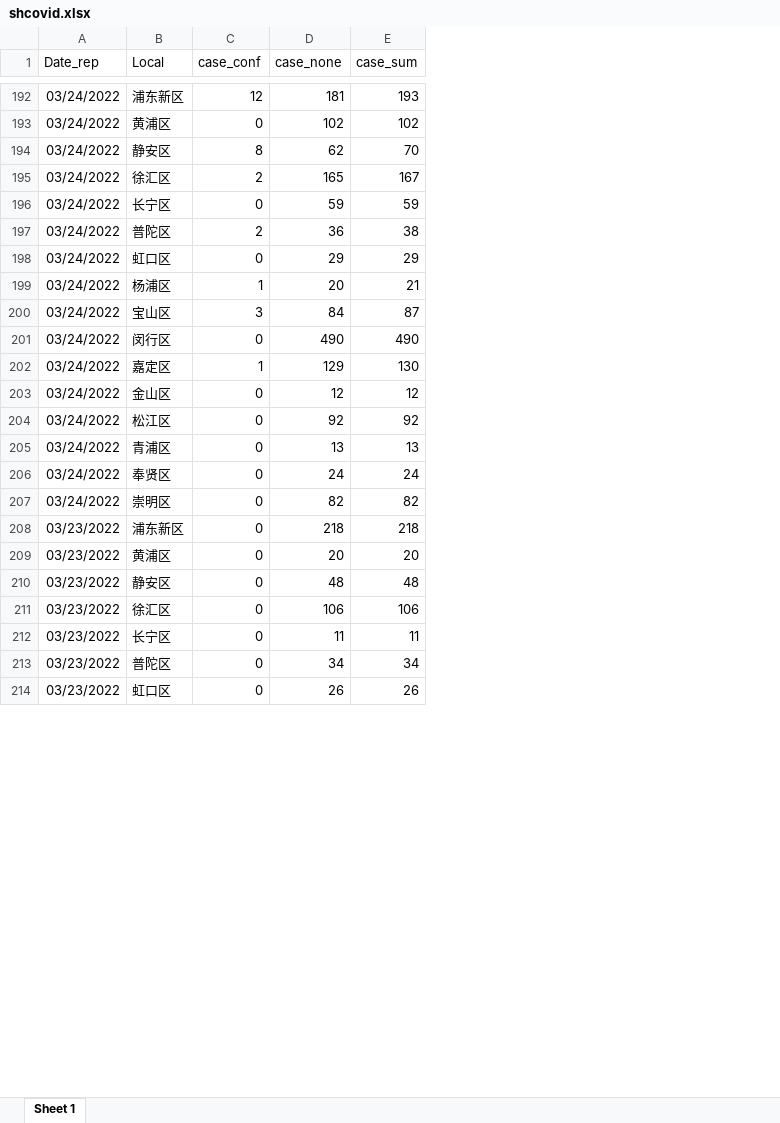
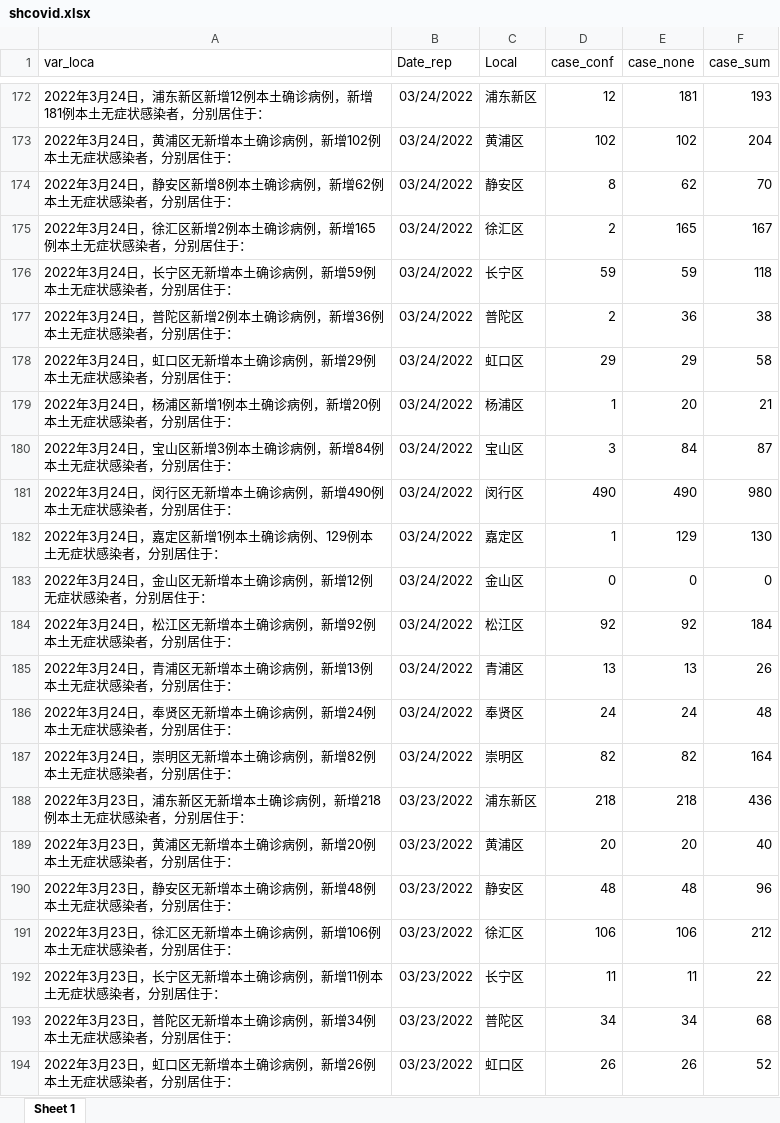
Before and after one commit to luofeicq/luofeiblog, an Excel workbook: content/post/2022-03-24-covidsh/data/shcovid.xlsx, sheet Sheet 1, drawn as a sheet; only a part is shown, gaps mark what is left out; values as stored, in another font and other column widths than the file's, no borders; addresses are those after the commit; the diff covers the shown part only; the diff names each change by its address in the sheet, - before the commit and + after, or states it on an @@ line.

```diff
--- a/content/post/2022-03-24-covidsh/data/shcovid.xlsx (sheet Sheet 1)
+++ b/content/post/2022-03-24-covidsh/data/shcovid.xlsx (sheet Sheet 1)
+column A (var_loca), rows 172-194: 2022年3月24日，浦东新区新增12例本土确诊病例，新增181例本土无症状感染者，分别居住于： | 2022年3月24日，黄浦区无新增本土确诊病例，新增102例本土无症状感染者，分别居住于： | 2022年3月24日，静安区新增8例本土确诊病例，新增62例本土无症状感染者，分别居住于： | 2022年3月24日，徐汇区新增2例本土确诊病例，新增165例本土无症状感染者，分别居住于： | 2022年3月24日，长宁区无新增本土确诊病例，新增59例本土无症状感染者，分别居住于： | 2022年3月24日，普陀区新增2例本土确诊病例，新增36例本土无症状感染者，分别居住于： | 2022年3月24日，虹口区无新增本土确诊病例，新增29例本土无症状感染者，分别居住于： | 2022年3月24日，杨浦区新增1例本土确诊病例，新增20例本土无症状感染者，分别居住于： | 2022年3月24日，宝山区新增3例本土确诊病例，新增84例本土无症状感染者，分别居住于： | 2022年3月24日，闵行区无新增本土确诊病例，新增490例本土无症状感染者，分别居住于： | 2022年3月24日，嘉定区新增1例本土确诊病例、129例本土无症状感染者，分别居住于： | 2022年3月24日，金山区无新增本土确诊病例，新增12例无症状感染者，分别居住于： | 2022年3月24日，松江区无新增本土确诊病例，新增92例本土无症状感染者，分别居住于： | 2022年3月24日，青浦区无新增本土确诊病例，新增13例本土无症状感染者，分别居住于： | 2022年3月24日，奉贤区无新增本土确诊病例，新增24例本土无症状感染者，分别居住于： | 2022年3月24日，崇明区无新增本土确诊病例，新增82例本土无症状感染者，分别居住于： | 2022年3月23日，浦东新区无新增本土确诊病例，新增218例本土无症状感染者，分别居住于： | 2022年3月23日，黄浦区无新增本土确诊病例，新增20例本土无症状感染者，分别居住于： | 2022年3月23日，静安区无新增本土确诊病例，新增48例本土无症状感染者，分别居住于： | 2022年3月23日，徐汇区无新增本土确诊病例，新增106例本土无症状感染者，分别居住于： | 2022年3月23日，长宁区无新增本土确诊病例，新增11例本土无症状感染者，分别居住于： | 2022年3月23日，普陀区无新增本土确诊病例，新增34例本土无症状感染者，分别居住于： | 2022年3月23日，虹口区无新增本土确诊病例，新增26例本土无症状感染者，分别居住于：
-D173 (case_conf): 0
+D173 (case_conf): 102
-F173 (case_sum): 102
+F173 (case_sum): 204
-D176 (case_conf): 0
+D176 (case_conf): 59
-F176 (case_sum): 59
+F176 (case_sum): 118
-D178 (case_conf): 0
+D178 (case_conf): 29
-F178 (case_sum): 29
+F178 (case_sum): 58
-D181 (case_conf): 0
+D181 (case_conf): 490
-F181 (case_sum): 490
+F181 (case_sum): 980
-E183 (case_none): 12
+E183 (case_none): 0
-F183 (case_sum): 12
+F183 (case_sum): 0
-D184 (case_conf): 0
+D184 (case_conf): 92
-F184 (case_sum): 92
+F184 (case_sum): 184
-D185 (case_conf): 0
+D185 (case_conf): 13
-F185 (case_sum): 13
+F185 (case_sum): 26
-D186 (case_conf): 0
+D186 (case_conf): 24
-F186 (case_sum): 24
+F186 (case_sum): 48
-D187 (case_conf): 0
+D187 (case_conf): 82
-F187 (case_sum): 82
+F187 (case_sum): 164
-D188 (case_conf): 0
+D188 (case_conf): 218
-F188 (case_sum): 218
+F188 (case_sum): 436
-D189 (case_conf): 0
+D189 (case_conf): 20
-F189 (case_sum): 20
+F189 (case_sum): 40
-D190 (case_conf): 0
+D190 (case_conf): 48
-F190 (case_sum): 48
+F190 (case_sum): 96
-D191 (case_conf): 0
+D191 (case_conf): 106
-F191 (case_sum): 106
+F191 (case_sum): 212
-D192 (case_conf): 0
+D192 (case_conf): 11
-F192 (case_sum): 11
+F192 (case_sum): 22
-D193 (case_conf): 0
+D193 (case_conf): 34
-F193 (case_sum): 34
+F193 (case_sum): 68
-D194 (case_conf): 0
+D194 (case_conf): 26
-F194 (case_sum): 26
+F194 (case_sum): 52
```
Also changed, not shown: 32 added rows, 66 removed rows and 146 edited cells elsewhere in this sheet, content/post/2022-03-24-covidsh/data/case_fenlei.xlsx, 16 other files.
